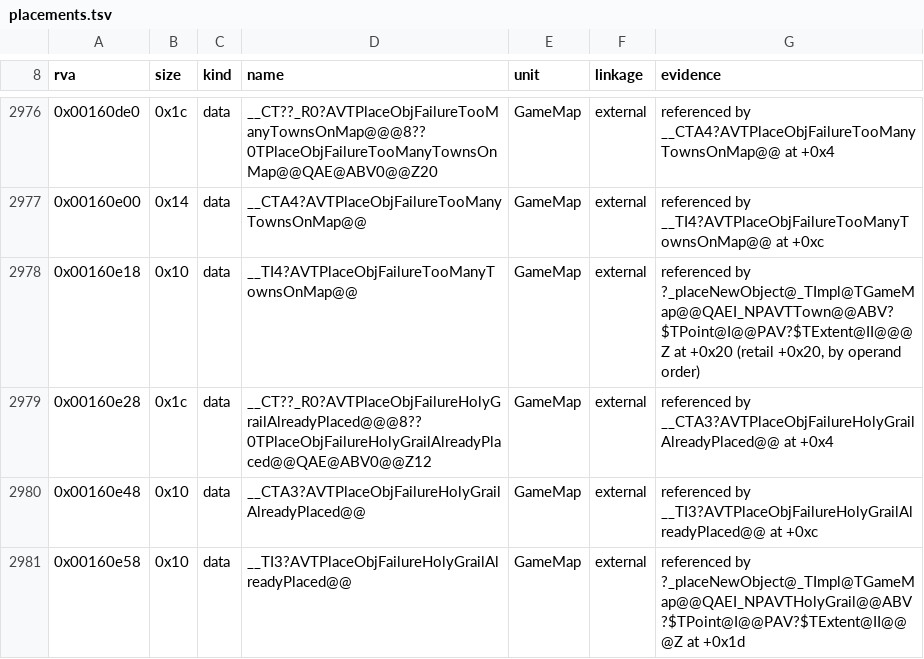
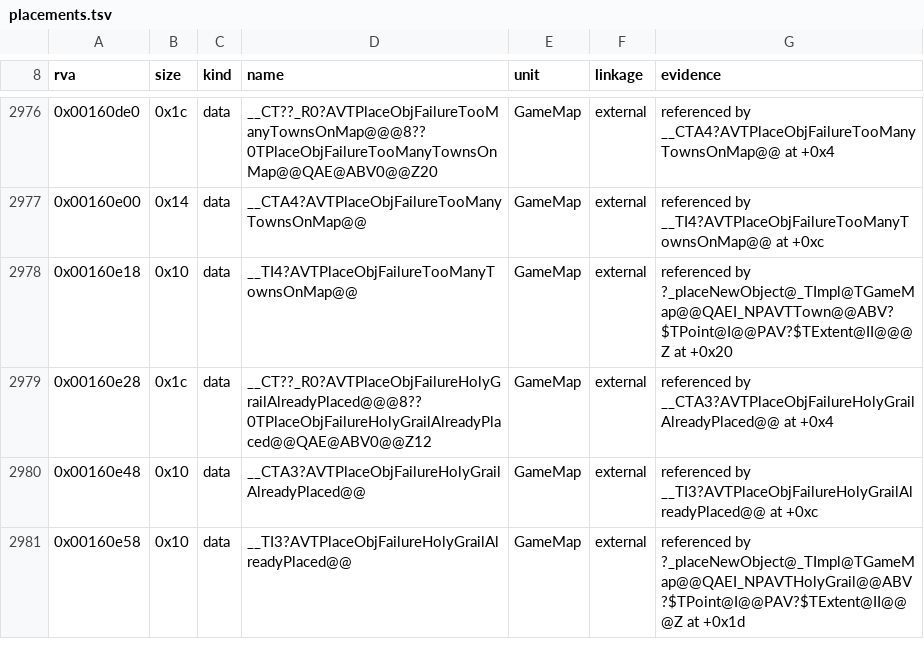
Before and after one commit to sushi-shi/homm3-decomp, a TSV file: config/retail/h3maped/placements.tsv, drawn as a sheet; only a part is shown, gaps mark what is left out.

Commit message:
Refresh scores and placements after the rebase

```diff
--- a/config/retail/h3maped/placements.tsv
+++ b/config/retail/h3maped/placements.tsv
@@ -2977,3 +2977,3 @@ rva	size	kind	name	unit	linkage	evidence
 0x00160e00	0x14	data	__CTA4?AVTPlaceObjFailureTooManyTownsOnMap@@	GameMap	external	referenced by __TI4?AVTPlaceObjFailureTooManyTownsOnMap@@ at +0xc
-0x00160e18	0x10	data	__TI4?AVTPlaceObjFailureTooManyTownsOnMap@@	GameMap	external	referenced by ?_placeNewObject@_TImpl@TGameMap@@QAEI_NPAVTTown@@ABV?$TPoint@I@@PAV?$TExtent@II@@@Z at +0x20 (retail +0x20, by operand order)
+0x00160e18	0x10	data	__TI4?AVTPlaceObjFailureTooManyTownsOnMap@@	GameMap	external	referenced by ?_placeNewObject@_TImpl@TGameMap@@QAEI_NPAVTTown@@ABV?$TPoint@I@@PAV?$TExtent@II@@@Z at +0x20
 0x00160e28	0x1c	data	__CT??_R0?AVTPlaceObjFailureHolyGrailAlreadyPlaced@@@8??0TPlaceObjFailureHolyGrailAlreadyPlaced@@QAE@ABV0@@Z12	GameMap	external	referenced by __CTA3?AVTPlaceObjFailureHolyGrailAlreadyPlaced@@ at +0x4
```
Also changed, not shown: config/match_baseline.h3ccmped.tsv, config/match_baseline.h3maped.tsv, 2 other files.
